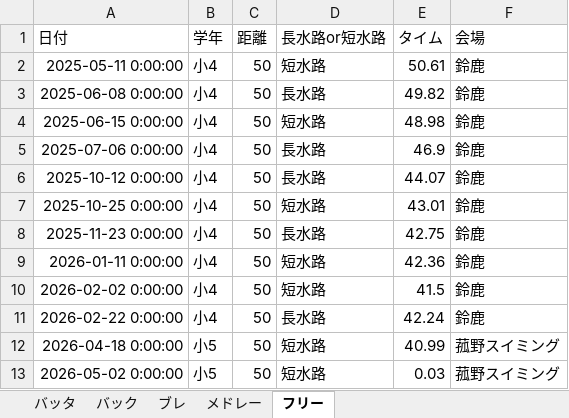
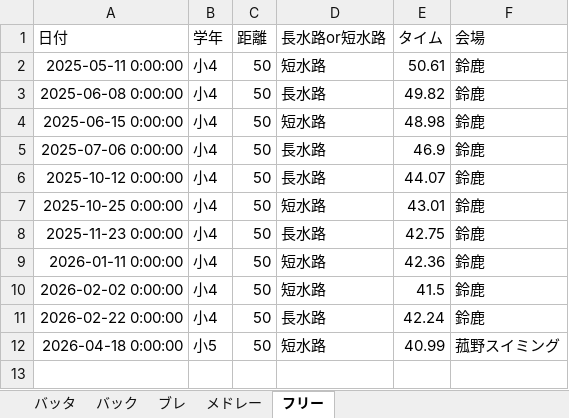
Before and after one commit to shimo2829/fuka-swim, an Excel workbook: 楓果記録.xlsx, sheet フリー, drawn as a sheet; values as stored, in another font and other column widths than the file's, no borders; the diff names each change by its address in the sheet, - before the commit and + after, or states it on an @@ line.

Commit message:
Delete record: フリー 50m

```diff
--- a/楓果記録.xlsx (sheet フリー)
+++ b/楓果記録.xlsx (sheet フリー)
-row 13: 2026-05-02 0:00:00 | 小5 | 50 | 短水路 | 0.03 | 菰野スイミング
```
